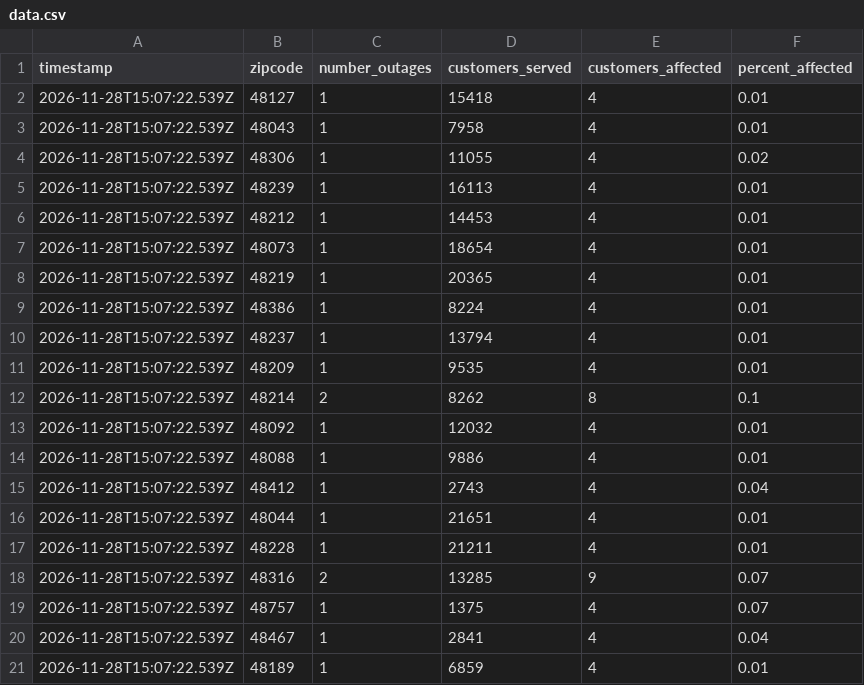
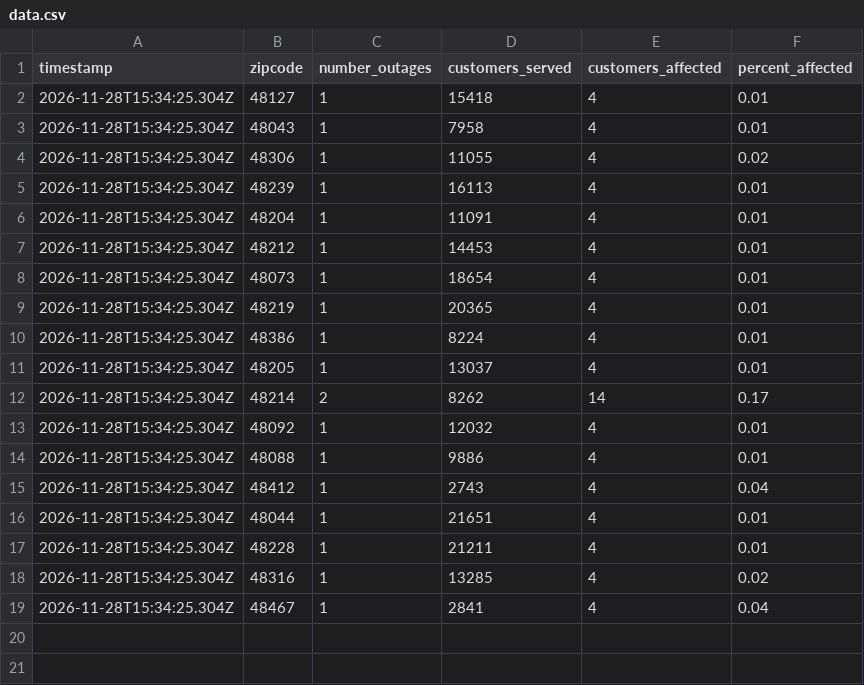
Before and after one commit to dschlaud/dte-outage-tracker, a CSV file: data.csv, drawn as a sheet.

```diff
--- a/data.csv
+++ b/data.csv
@@ -1,21 +1,19 @@
 timestamp,zipcode,number_outages,customers_served,customers_affected,percent_affected
-2026-11-28T15:07:22.539Z,48127,1,15418,4,0.01
-2026-11-28T15:07:22.539Z,48043,1,7958,4,0.01
-2026-11-28T15:07:22.539Z,48306,1,11055,4,0.02
-2026-11-28T15:07:22.539Z,48239,1,16113,4,0.01
-2026-11-28T15:07:22.539Z,48212,1,14453,4,0.01
-2026-11-28T15:07:22.539Z,48073,1,18654,4,0.01
-2026-11-28T15:07:22.539Z,48219,1,20365,4,0.01
-2026-11-28T15:07:22.539Z,48386,1,8224,4,0.01
-2026-11-28T15:07:22.539Z,48237,1,13794,4,0.01
-2026-11-28T15:07:22.539Z,48209,1,9535,4,0.01
-2026-11-28T15:07:22.539Z,48214,2,8262,8,0.1
-2026-11-28T15:07:22.539Z,48092,1,12032,4,0.01
-2026-11-28T15:07:22.539Z,48088,1,9886,4,0.01
-2026-11-28T15:07:22.539Z,48412,1,2743,4,0.04
-2026-11-28T15:07:22.539Z,48044,1,21651,4,0.01
-2026-11-28T15:07:22.539Z,48228,1,21211,4,0.01
-2026-11-28T15:07:22.539Z,48316,2,13285,9,0.07
-2026-11-28T15:07:22.539Z,48757,1,1375,4,0.07
-2026-11-28T15:07:22.539Z,48467,1,2841,4,0.04
-2026-11-28T15:07:22.539Z,48189,1,6859,4,0.01
+2026-11-28T15:34:25.304Z,48127,1,15418,4,0.01
+2026-11-28T15:34:25.304Z,48043,1,7958,4,0.01
+2026-11-28T15:34:25.304Z,48306,1,11055,4,0.02
+2026-11-28T15:34:25.304Z,48239,1,16113,4,0.01
+2026-11-28T15:34:25.304Z,48204,1,11091,4,0.01
+2026-11-28T15:34:25.304Z,48212,1,14453,4,0.01
+2026-11-28T15:34:25.304Z,48073,1,18654,4,0.01
+2026-11-28T15:34:25.304Z,48219,1,20365,4,0.01
+2026-11-28T15:34:25.304Z,48386,1,8224,4,0.01
+2026-11-28T15:34:25.304Z,48205,1,13037,4,0.01
+2026-11-28T15:34:25.304Z,48214,2,8262,14,0.17
+2026-11-28T15:34:25.304Z,48092,1,12032,4,0.01
+2026-11-28T15:34:25.304Z,48088,1,9886,4,0.01
+2026-11-28T15:34:25.304Z,48412,1,2743,4,0.04
+2026-11-28T15:34:25.304Z,48044,1,21651,4,0.01
+2026-11-28T15:34:25.304Z,48228,1,21211,4,0.01
+2026-11-28T15:34:25.304Z,48316,1,13285,4,0.02
+2026-11-28T15:34:25.304Z,48467,1,2841,4,0.04
```
Also changed, not shown: 2 other files.
